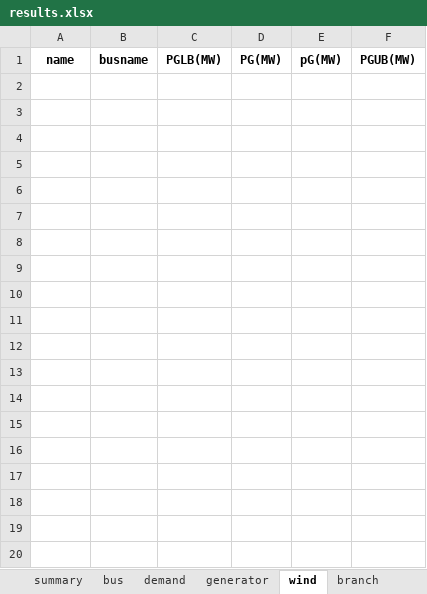
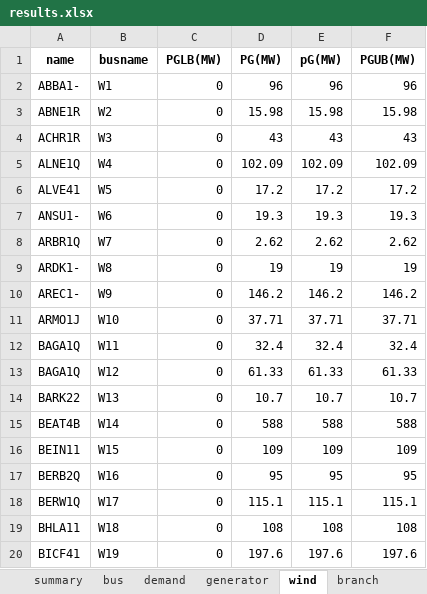
Before and after one commit to bukhsh/oats, an Excel workbook: results.xlsx, sheet wind, drawn as a sheet; only a part is shown; values as stored, in another font and other column widths than the file's, no borders; the diff covers the shown part only; the diff names each change by its address in the sheet, - before the commit and + after, or states it on an @@ line.

```diff
--- a/results.xlsx (sheet wind)
+++ b/results.xlsx (sheet wind)
+row 2: ABBA1- | W1 | 0 | 96 | 96 | 96
+row 3: ABNE1R | W2 | 0 | 15.98 | 15.98 | 15.98
+row 4: ACHR1R | W3 | 0 | 43 | 43 | 43
+row 5: ALNE1Q | W4 | 0 | 102.09 | 102.09 | 102.09
+row 6: ALVE41 | W5 | 0 | 17.2 | 17.2 | 17.2
+row 7: ANSU1- | W6 | 0 | 19.3 | 19.3 | 19.3
+row 8: ARBR1Q | W7 | 0 | 2.62 | 2.62 | 2.62
+row 9: ARDK1- | W8 | 0 | 19 | 19 | 19
+row 10: AREC1- | W9 | 0 | 146.2 | 146.2 | 146.2
+row 11: ARMO1J | W10 | 0 | 37.71 | 37.71 | 37.71
+row 12: BAGA1Q | W11 | 0 | 32.4 | 32.4 | 32.4
+row 13: BAGA1Q | W12 | 0 | 61.33 | 61.33 | 61.33
+row 14: BARK22 | W13 | 0 | 10.7 | 10.7 | 10.7
+row 15: BEAT4B | W14 | 0 | 588 | 588 | 588
+row 16: BEIN11 | W15 | 0 | 109 | 109 | 109
+row 17: BERB2Q | W16 | 0 | 95 | 95 | 95
+row 18: BERW1Q | W17 | 0 | 115.1 | 115.1 | 115.1
+row 19: BHLA11 | W18 | 0 | 108 | 108 | 108
+row 20: BICF41 | W19 | 0 | 197.6 | 197.6 | 197.6
```
Also changed, not shown: 222 added rows elsewhere in this sheet, sheet branch, sheet bus, sheet demand, sheet transformer, sheet generator, sheet summary, 7 other files.
